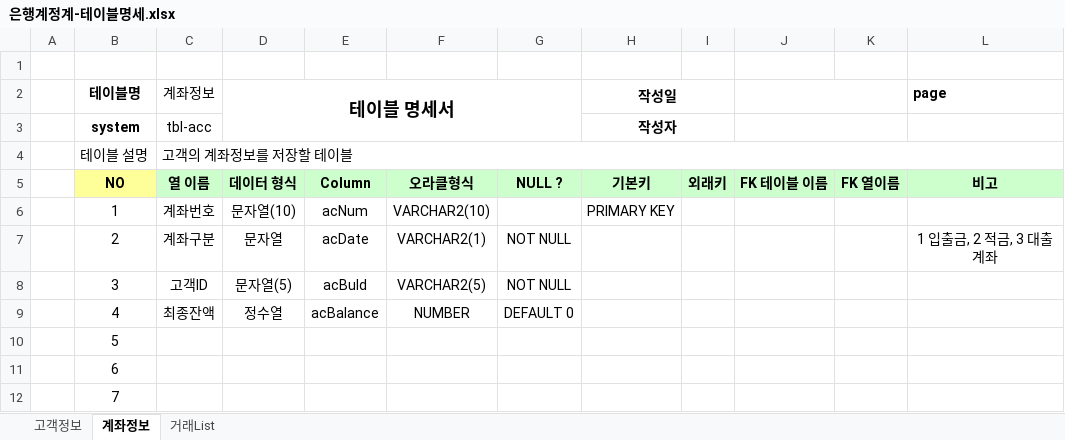
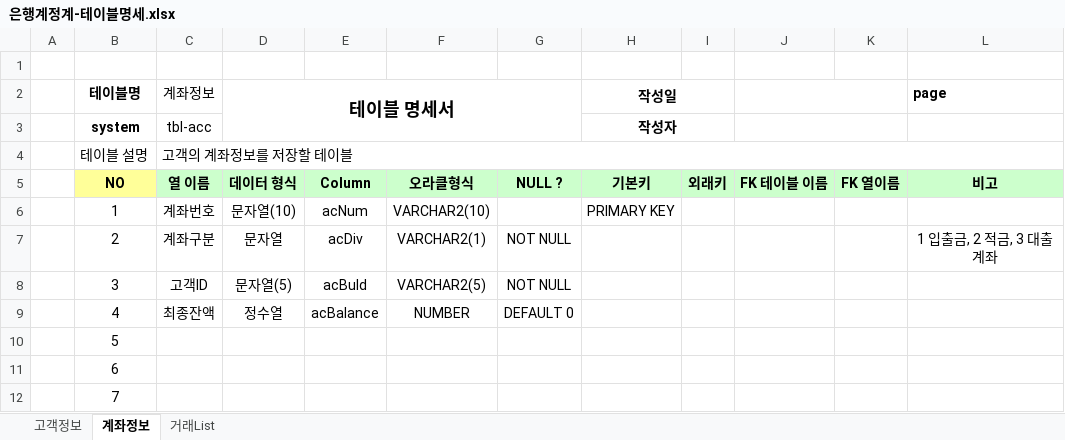
Before and after one commit to marpolll/Biz-2023-04-505-java, an Excel workbook: java_020_bank/은행계정계-테이블명세.xlsx, sheet 계좌정보, drawn as a sheet; only a part is shown; values as stored, in another font and other column widths than the file's, no borders; the diff names each change by its address in the sheet, - before the commit and + after, or states it on an @@ line.

```diff
--- a/java_020_bank/은행계정계-테이블명세.xlsx (sheet 계좌정보)
+++ b/java_020_bank/은행계정계-테이블명세.xlsx (sheet 계좌정보)
-E7: acDate
+E7: acDiv
```
Also changed, not shown: sheet 거래List, sheet 고객정보, 13 other files.
